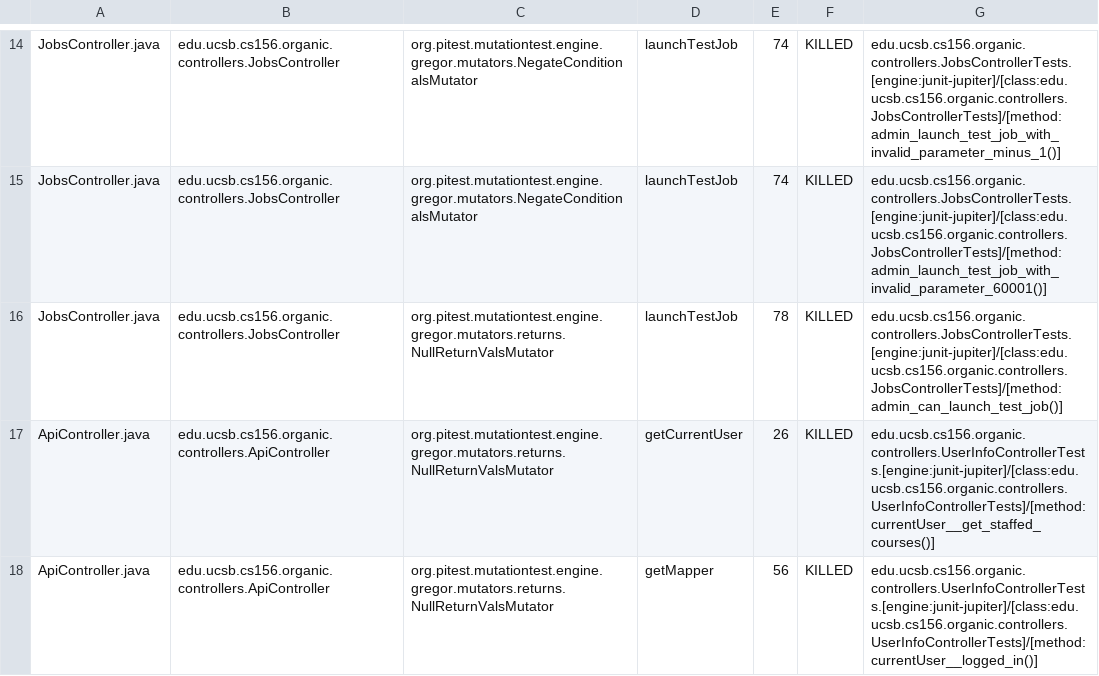
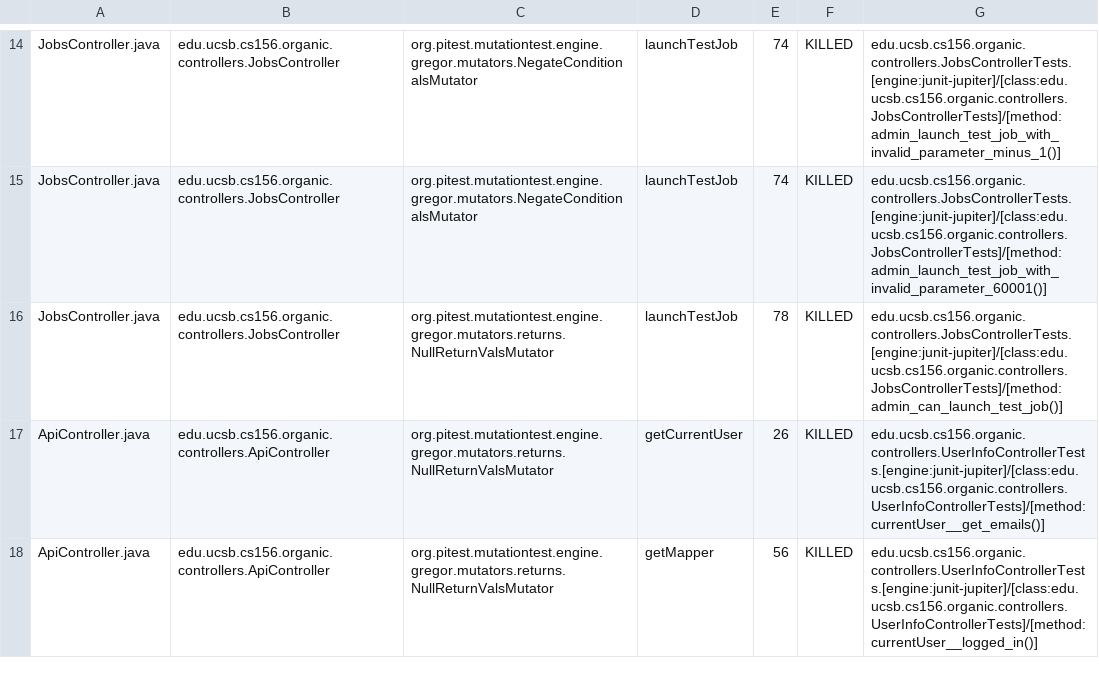
Before and after one commit to ucsb-cs156/proj-organic, a CSV file: prs/24/pitest/mutations.csv, drawn as a sheet; only a part is shown, gaps mark what is left out; the diff covers the shown part only.

Commit message:
Deploying to gh-pages from @ ucsb-cs156/proj-organic@add4720ab279c075370f24ef330c5a16f9a6fb30 🚀

```diff
--- a/prs/24/pitest/mutations.csv
+++ b/prs/24/pitest/mutations.csv
@@ -16,3 +16,3 @@ JobsController.java,edu.ucsb.cs156.organic.controllers.JobsController,org.pitest
 JobsController.java,edu.ucsb.cs156.organic.controllers.JobsController,org.pitest.mutationtest.engine.gregor.mutators.returns.NullReturnValsMutator,launchTestJob,78,KILLED,edu.ucsb.cs156.organic.controllers.JobsControllerTests.[engine:junit-jupiter]/[class:edu.ucsb.cs156.organic.controllers.JobsControllerTests]/[method:admin_can_launch_test_job()]
-ApiController.java,edu.ucsb.cs156.organic.controllers.ApiController,org.pitest.mutationtest.engine.gregor.mutators.returns.NullReturnValsMutator,getCurrentUser,26,KILLED,edu.ucsb.cs156.organic.controllers.UserInfoControllerTests.[engine:junit-jupiter]/[class:edu.ucsb.cs156.organic.controllers.UserInfoControllerTests]/[method:currentUser__get_staffed_courses()]
+ApiController.java,edu.ucsb.cs156.organic.controllers.ApiController,org.pitest.mutationtest.engine.gregor.mutators.returns.NullReturnValsMutator,getCurrentUser,26,KILLED,edu.ucsb.cs156.organic.controllers.UserInfoControllerTests.[engine:junit-jupiter]/[class:edu.ucsb.cs156.organic.controllers.UserInfoControllerTests]/[method:currentUser__get_emails()]
 ApiController.java,edu.ucsb.cs156.organic.controllers.ApiController,org.pitest.mutationtest.engine.gregor.mutators.returns.NullReturnValsMutator,getMapper,56,KILLED,edu.ucsb.cs156.organic.controllers.UserInfoControllerTests.[engine:junit-jupiter]/[class:edu.ucsb.cs156.organic.controllers.UserInfoControllerTests]/[method:currentUser__logged_in()]
```
Also changed, not shown: 5 edited cells elsewhere in this file, 17 other files.
